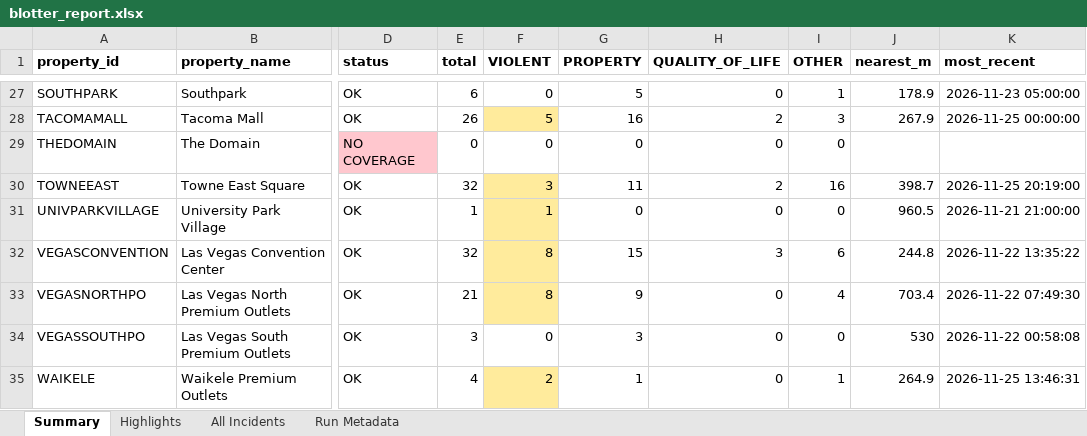
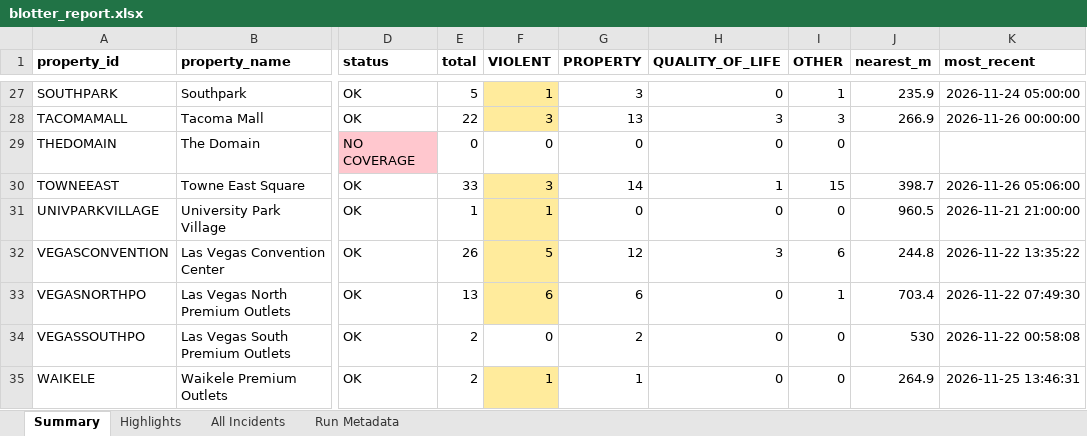
Before and after one commit to lordnader2002-sudo/Blotter_Reports, an Excel workbook: reports/latest/blotter_report.xlsx, sheet Summary, drawn as a sheet; only a part is shown, gaps mark what is left out; values as stored, in another font and other column widths than the file's, no borders; the diff covers the shown part only; the diff names each change by its address in the sheet, - before the commit and + after, or states it on an @@ line.

```diff
--- a/reports/latest/blotter_report.xlsx (sheet Summary)
+++ b/reports/latest/blotter_report.xlsx (sheet Summary)
-E27 (total): 6
+E27 (total): 5
-F27 (VIOLENT): 0
+F27 (VIOLENT): 1
-F27 fill: none
+F27 fill: #FFEB9C
-G27 (PROPERTY): 5
+G27 (PROPERTY): 3
-J27 (nearest_m): 178.9
+J27 (nearest_m): 235.9
-K27 (most_recent): 2026-11-23 05:00:00
+K27 (most_recent): 2026-11-24 05:00:00
-E28 (total): 26
+E28 (total): 22
-F28 (VIOLENT): 5
+F28 (VIOLENT): 3
-G28 (PROPERTY): 16
+G28 (PROPERTY): 13
-H28 (QUALITY_OF_LIFE): 2
+H28 (QUALITY_OF_LIFE): 3
-J28 (nearest_m): 267.9
+J28 (nearest_m): 266.9
-K28 (most_recent): 2026-11-25 00:00:00
+K28 (most_recent): 2026-11-26 00:00:00
-E30 (total): 32
+E30 (total): 33
-G30 (PROPERTY): 11
+G30 (PROPERTY): 14
-H30 (QUALITY_OF_LIFE): 2
+H30 (QUALITY_OF_LIFE): 1
-I30 (OTHER): 16
+I30 (OTHER): 15
-K30 (most_recent): 2026-11-25 20:19:00
+K30 (most_recent): 2026-11-26 05:06:00
-E32 (total): 32
+E32 (total): 26
-F32 (VIOLENT): 8
+F32 (VIOLENT): 5
-G32 (PROPERTY): 15
+G32 (PROPERTY): 12
-E33 (total): 21
+E33 (total): 13
-F33 (VIOLENT): 8
+F33 (VIOLENT): 6
-G33 (PROPERTY): 9
+G33 (PROPERTY): 6
-I33 (OTHER): 4
+I33 (OTHER): 1
-E34 (total): 3
+E34 (total): 2
-G34 (PROPERTY): 3
+G34 (PROPERTY): 2
-E35 (total): 4
+E35 (total): 2
-F35 (VIOLENT): 2
+F35 (VIOLENT): 1
-I35 (OTHER): 1
+I35 (OTHER): 0
```
Also changed, not shown: 60 edited cells and cell formats elsewhere in this sheet, sheet All Incidents, sheet Highlights, sheet Run Metadata, 7 other files.
